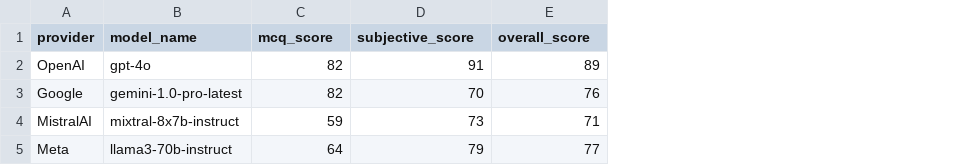
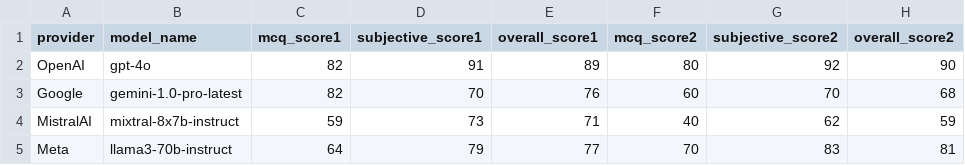
Before and after one commit to drimal/llm_eval_physics, a CSV file: data/outputs/Scores.csv, drawn as a sheet; the diff names each change by its address in the sheet, - before the commit and + after, or states it on an @@ line.

Commit message:
updates

```diff
--- a/data/outputs/Scores.csv
+++ b/data/outputs/Scores.csv
+column F (mcq_score2), rows 2-5: 80 | 60 | 40 | 70
+column G (subjective_score2), rows 2-5: 92 | 70 | 62 | 83
+column H (overall_score2), rows 2-5: 90 | 68 | 59 | 81
-C1: mcq_score
+C1: mcq_score1
-D1: subjective_score
+D1: subjective_score1
-E1: overall_score
+E1: overall_score1
```
